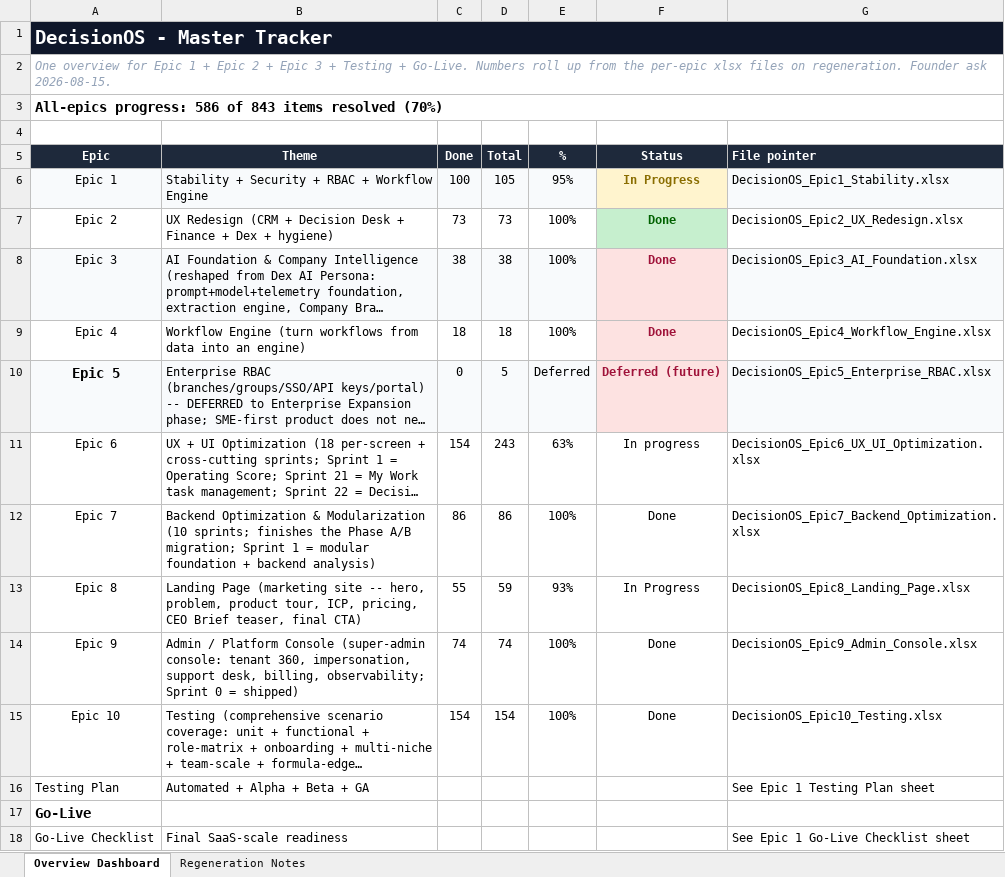
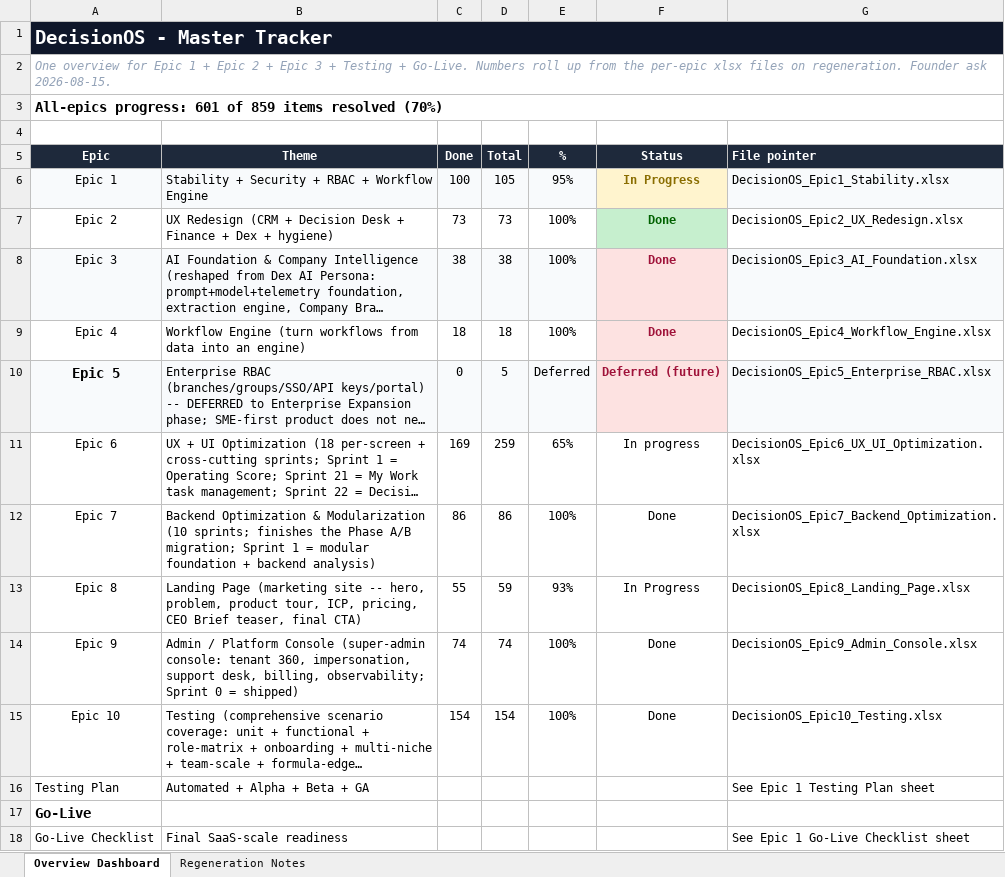
Before and after one commit to quazrelevate-god/DecisionOS, an Excel workbook: docs/DecisionOS_Master_Tracker.xlsx, sheet Overview Dashboard, drawn as a sheet; long unchanged cells end in …; values as stored, in another font and other column widths than the file's, no borders; the diff names each change by its address in the sheet, - before the commit and + after, or states it on an @@ line.

```diff
--- a/docs/DecisionOS_Master_Tracker.xlsx (sheet Overview Dashboard)
+++ b/docs/DecisionOS_Master_Tracker.xlsx (sheet Overview Dashboard)
-A3 (Epic): All-epics progress: 586 of 843 items resolved…
+A3 (Epic): All-epics progress: 601 of 859 items resolved…
-C11 (Done): 154
+C11 (Done): 169
-D11 (Total): 243
+D11 (Total): 259
-E11 (%): 63%
+E11 (%): 65%
```
Also changed, not shown: docs/DecisionOS_Epic6_UX_UI_Optimization.xlsx, 45 other files.
